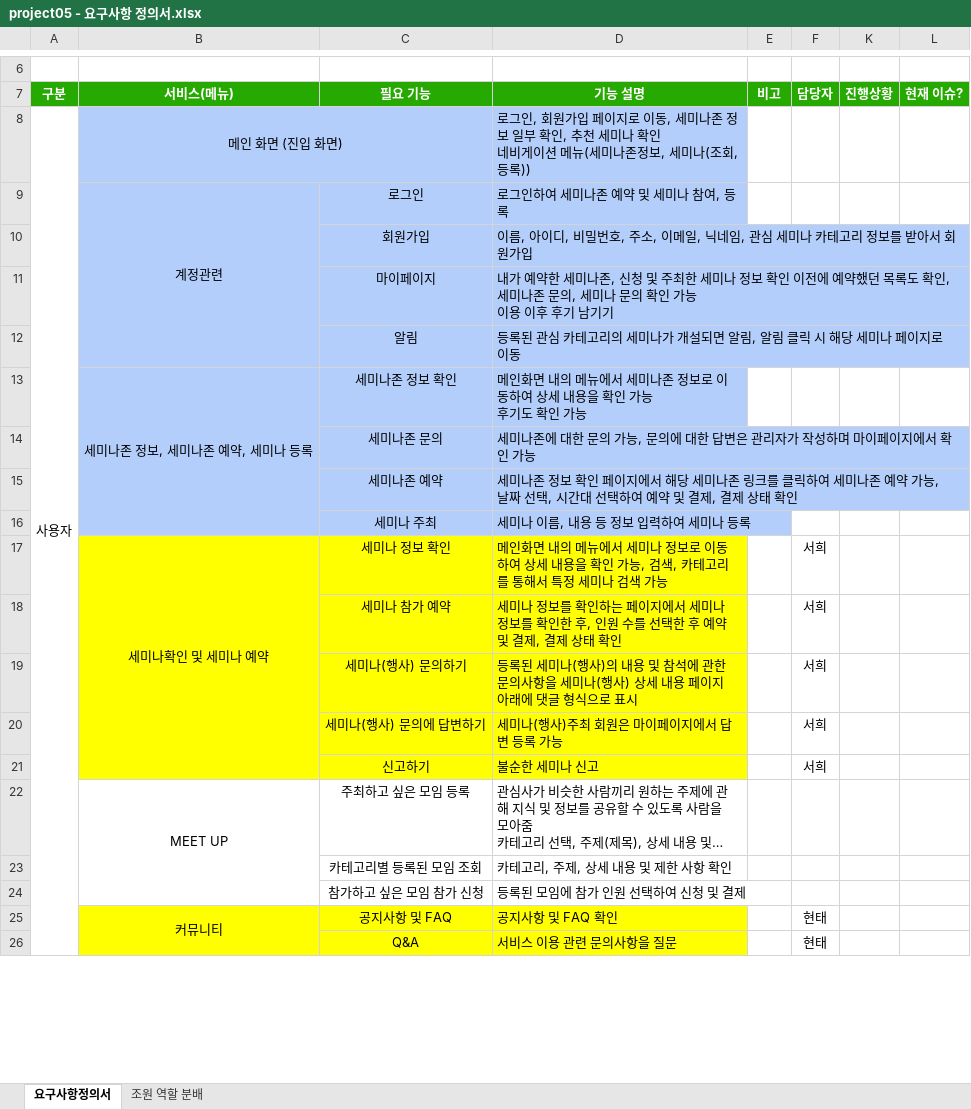
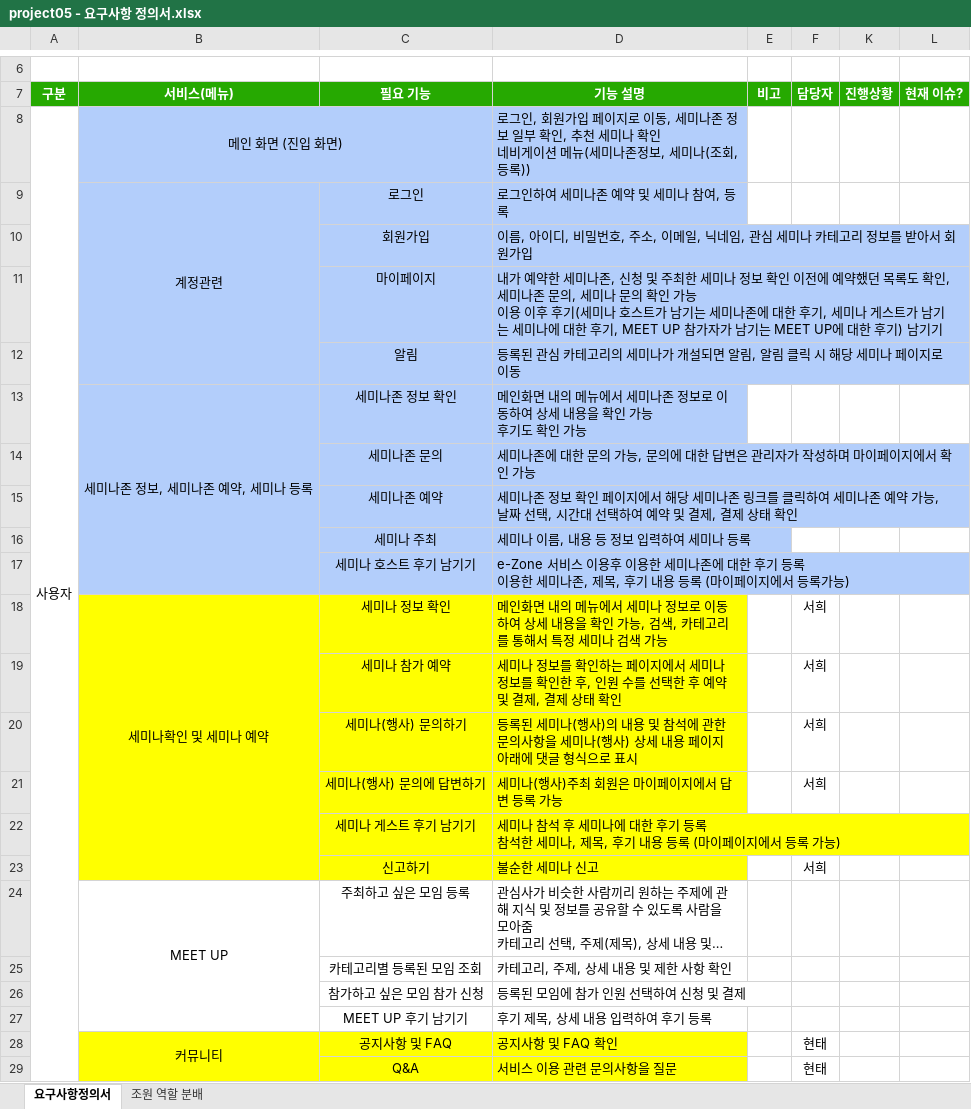
Before and after one commit to ezenteam2/e-Zone, an Excel workbook: 2 기능 정의 취합, 요구사항 정의서, USE FLOW/project05 - 요구사항 정의서.xlsx, sheet 요구사항정의서, drawn as a sheet; only a part is shown, gaps mark what is left out; long unchanged cells end in …; values as stored, in another font and other column widths than the file's, no borders; ↵ is a line break in a cell; the diff names each change by its address in the sheet, - before the commit and + after, or states it on an @@ line.

Commit message:
Update project05 - 요구사항 정의서.xlsx

```diff
--- a/2 기능 정의 취합, 요구사항 정의서, USE FLOW/project05 - 요구사항 정의서.xlsx (sheet 요구사항정의서)
+++ b/2 기능 정의 취합, 요구사항 정의서, USE FLOW/project05 - 요구사항 정의서.xlsx (sheet 요구사항정의서)
-D11 (기능 설명): …후 후기 남기기
+D11 (기능 설명): …후 후기(세미나 호스트가 남기는 세미나존에 대한 후기, 세미나 게스트가 남기는 세미나에 대한 후기, MEET UP 참가자가 남기는 MEET UP에 대한 후기) 남기기
+row 17:  |  | 세미나 호스트 후기 남기기 | e-Zone 서비스 이용후 이용한 세미나존에 대한 후기 등록 ↵ 이용한 세미나존, 제목, 후기 내용 등록 (마이페이지에서 등록가능)
+row 22:  |  | 세미나 게스트 후기 남기기 | 세미나 참석 후 세미나에 대한 후기 등록 ↵ 참석한 세미나, 제목, 후기 내용 등록 (마이페이지에서 등록 가능)
+row 27:  |  | MEET UP 후기 남기기 | 후기 제목, 상세 내용 입력하여 후기 등록
```
